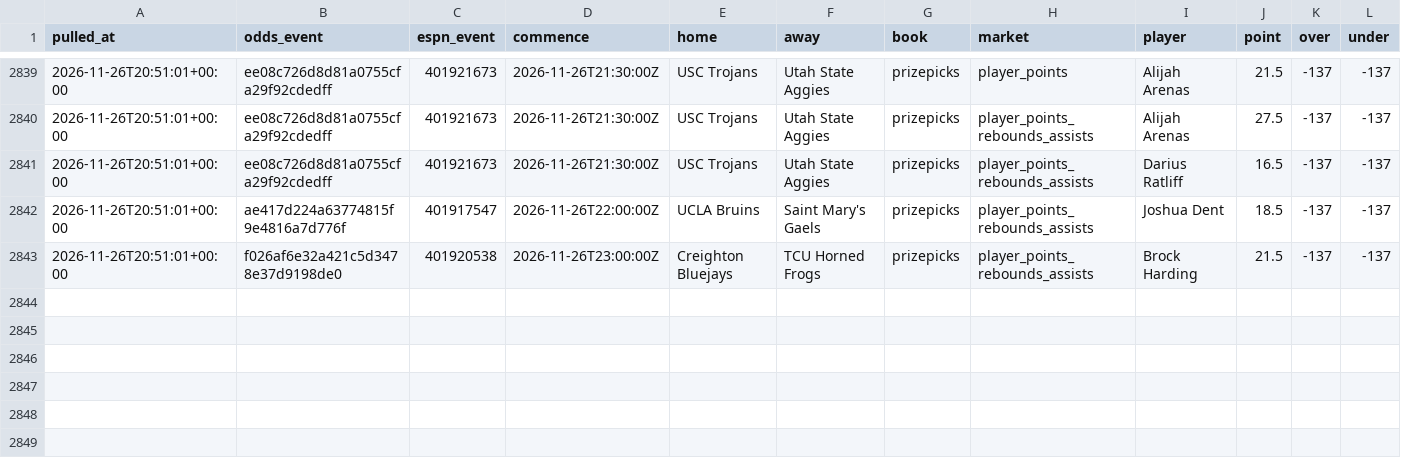
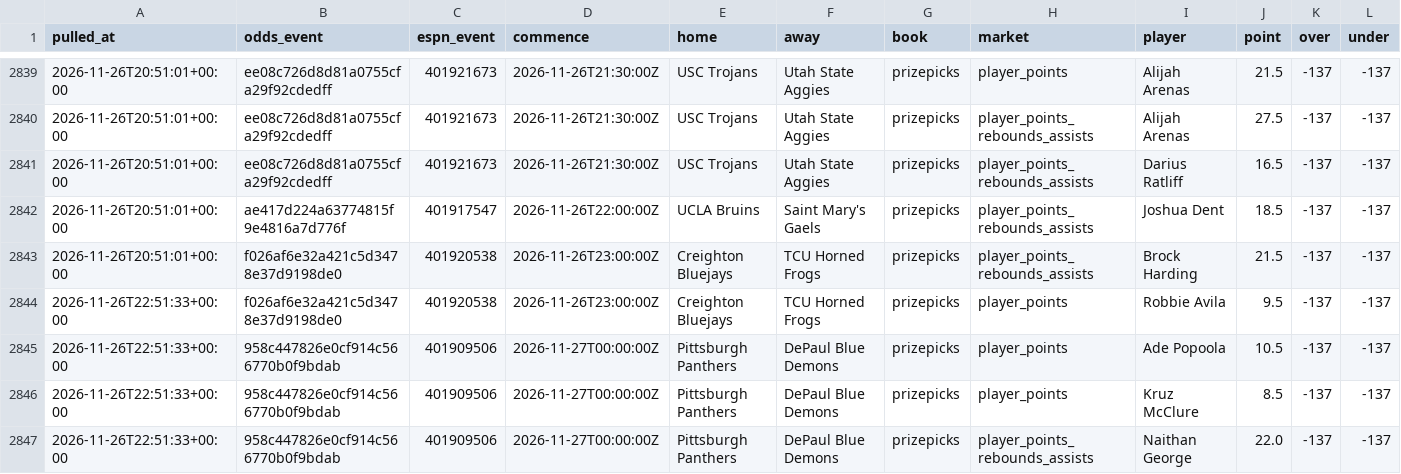
Before and after one commit to jlwin1995-alt/CBB, a CSV file: data/log/lines_log.csv, drawn as a sheet; only a part is shown, gaps mark what is left out; rows hold the shown columns only; the diff names each change by its address in the sheet, - before the commit and + after, or states it on an @@ line.

```diff
--- a/data/log/lines_log.csv
+++ b/data/log/lines_log.csv
+row 2844: 2026-11-26T22:51:33+00:00 | f026af6e32a421c5d3478e37d9198de0 | 401920538 | 2026-11-26T23:00:00Z | Creighton Bluejays | TCU Horned Frogs | prizepicks | player_points | Robbie Avila | 9.5 | -137 | -137
+row 2845: 2026-11-26T22:51:33+00:00 | 958c447826e0cf914c566770b0f9bdab | 401909506 | 2026-11-27T00:00:00Z | Pittsburgh Panthers | DePaul Blue Demons | prizepicks | player_points | Ade Popoola | 10.5 | -137 | -137
+row 2846: 2026-11-26T22:51:33+00:00 | 958c447826e0cf914c566770b0f9bdab | 401909506 | 2026-11-27T00:00:00Z | Pittsburgh Panthers | DePaul Blue Demons | prizepicks | player_points | Kruz McClure | 8.5 | -137 | -137
+row 2847: 2026-11-26T22:51:33+00:00 | 958c447826e0cf914c566770b0f9bdab | 401909506 | 2026-11-27T00:00:00Z | Pittsburgh Panthers | DePaul Blue Demons | prizepicks | player_points_rebounds_assists | Naithan George | 22.0 | -137 | -137
```
Also changed, not shown: data/log/credits.csv, data/raw/games_2027.csv, 7 other files.
